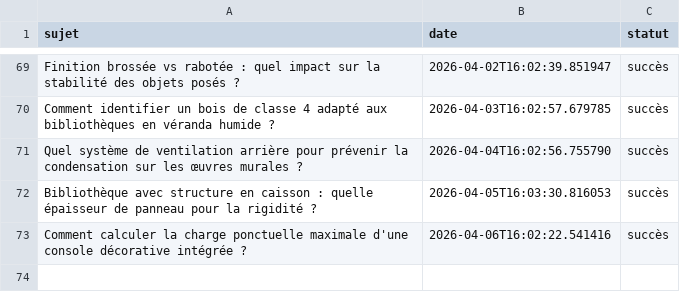
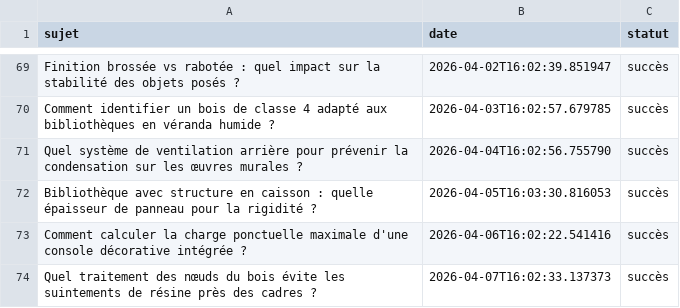
Before and after one commit to Metalosmose21/Biblioth-que-3, a CSV file: sujets_traites.csv, drawn as a sheet; only a part is shown, gaps mark what is left out; the diff names each change by its address in the sheet, - before the commit and + after, or states it on an @@ line.

```diff
--- a/sujets_traites.csv
+++ b/sujets_traites.csv
+row 74: Quel traitement des nœuds du bois évite les suintements de résine près des cadres ? | 2026-04-07T16:02:33.137373 | succès
```
Also changed, not shown: sujets.csv.
